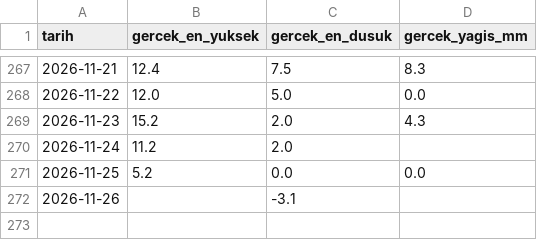
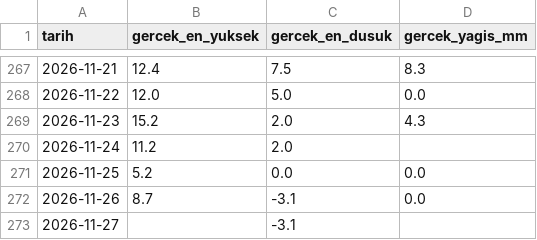
Before and after one commit to elektroboard/hava-tahmini-kod, a CSV file: veri/gozlem_17130.csv, drawn as a sheet; only a part is shown, gaps mark what is left out.

```diff
--- a/veri/gozlem_17130.csv
+++ b/veri/gozlem_17130.csv
@@ -271,2 +271,3 @@ tarih,gercek_en_yuksek,gercek_en_dusuk,gercek_yagis_mm
 2026-11-25,5.2,0.0,0.0
-2026-11-26,,-3.1,
+2026-11-26,8.7,-3.1,0.0
+2026-11-27,,-3.1,
```
Also changed, not shown: canli_tahminler_v3.csv, veri/gozlem_17060.csv, 14 other files.
